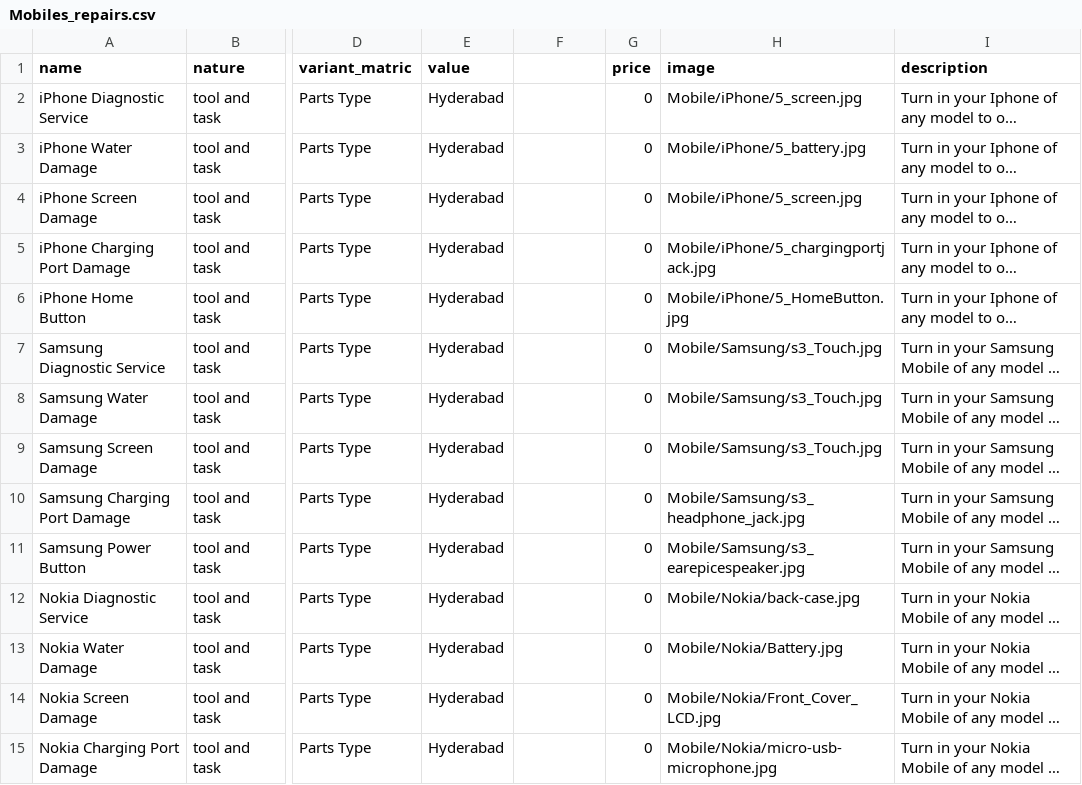
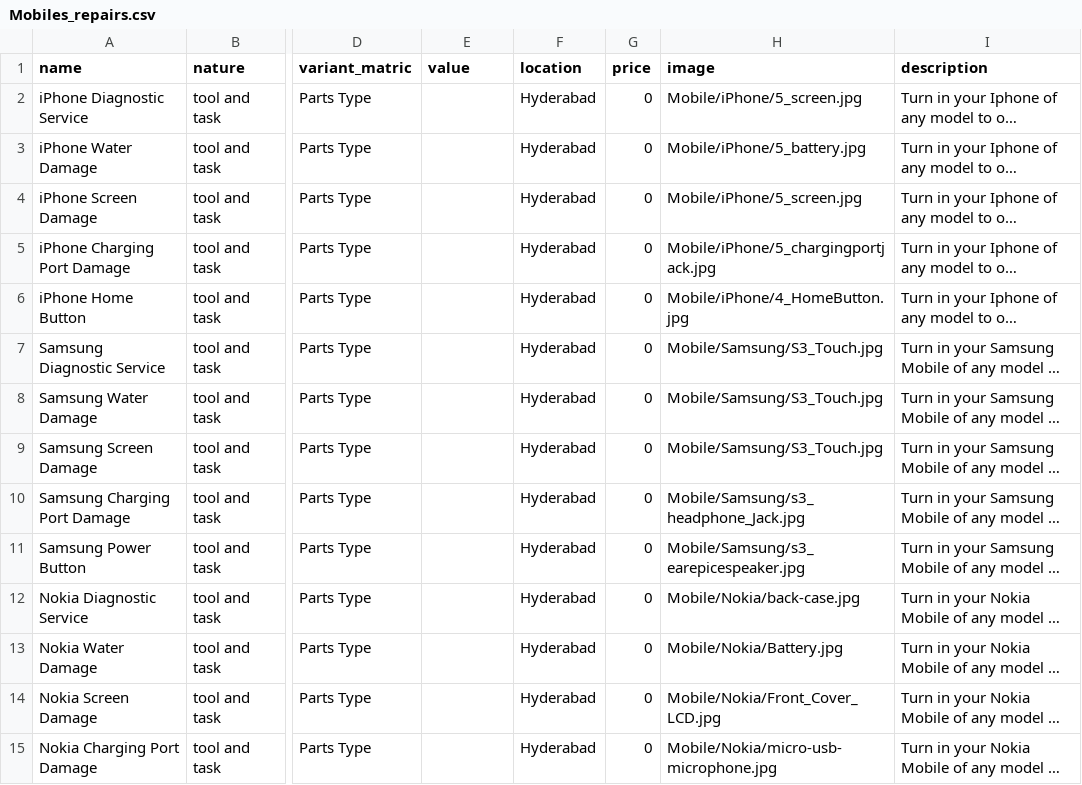
Before and after one commit to raviki/finalscrap, a CSV file: app/assets/images/products/Mobiles_repairs.csv, drawn as a sheet; only a part is shown, gaps mark what is left out; long unchanged cells end in …; the diff names each change by its address in the sheet, - before the commit and + after, or states it on an @@ line.

```diff
--- a/app/assets/images/products/Mobiles_repairs.csv
+++ b/app/assets/images/products/Mobiles_repairs.csv
-F1: (empty)
+F1: location
-E2:E15 (value): Hyderabad
+E2:E15 (value): (empty)
-F2:F15 (location): (empty)
+F2:F15 (location): Hyderabad
-H6 (image): Mobile/iPhone/5_HomeButton.jpg
+H6 (image): Mobile/iPhone/4_HomeButton.jpg
-H7:H9 (image): Mobile/Samsung/s3_Touch.jpg
+H7:H9 (image): Mobile/Samsung/S3_Touch.jpg
-H10 (image): Mobile/Samsung/s3_headphone_jack.jpg
+H10 (image): Mobile/Samsung/s3_headphone_Jack.jpg
```
Also changed, not shown: app/assets/images/products/Laptops1.csv, 3 other files.
